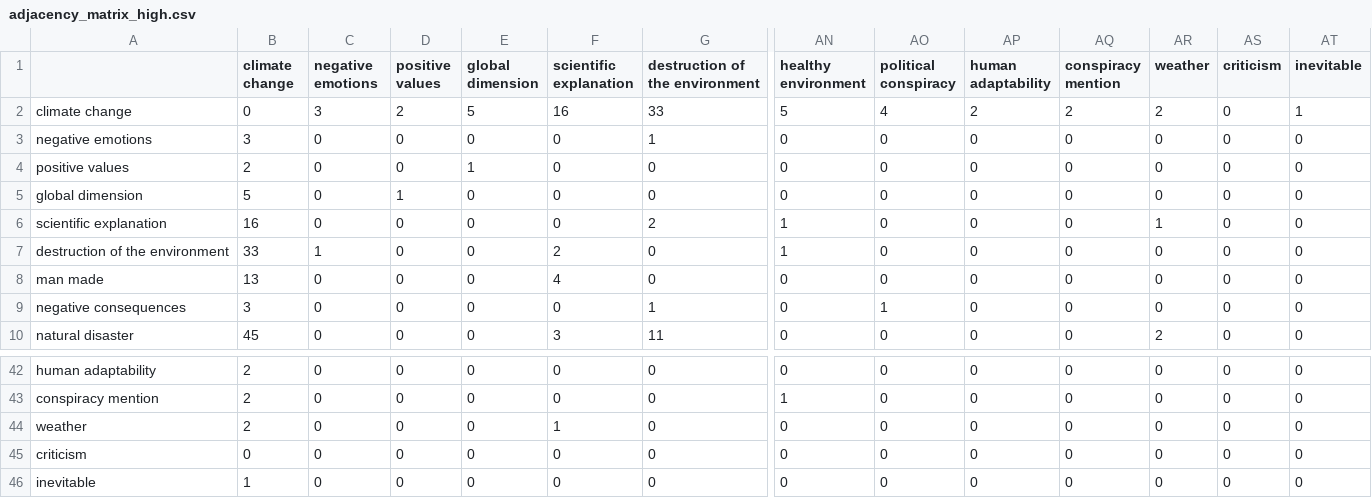
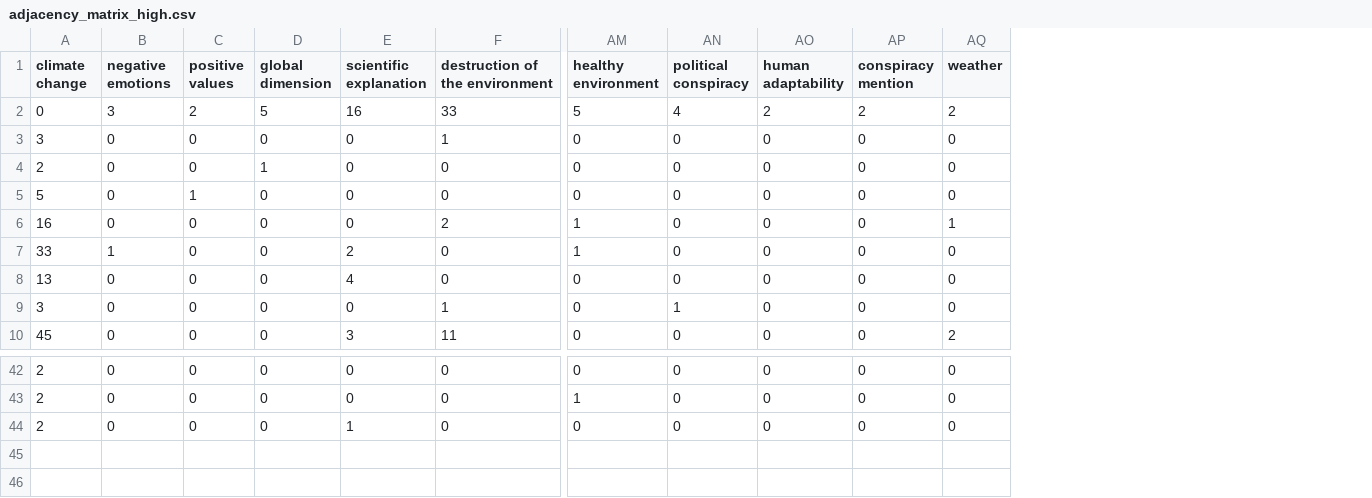
Before and after one commit to ChrisBecht/CAMspiracy_Analyses, a CSV file: t12_segCAMs/outputs/adjacency_matrix_high.csv, drawn as a sheet; only a part is shown, gaps mark what is left out; rows hold the shown columns only; the diff names each change by its address in the sheet, - before the commit and + after, or states it on an @@ line.

```diff
--- a/t12_segCAMs/outputs/adjacency_matrix_high.csv
+++ b/t12_segCAMs/outputs/adjacency_matrix_high.csv
-column A, rows 2-10: climate change | negative emotions | positive values | global dimension | scientific explanation | destruction of the environment | man made | negative consequences | natural disaster; rows 42-44: human adaptability | conspiracy mention | weather
-column AS (criticism), rows 2-10: all 0; rows 42-44: all 0
-column AT (inevitable), rows 2-10: 1 | 0 | 0 | 0 | 0 | 0 | 0 | 0 | 0; rows 42-44: all 0
-row 45: criticism | 0 | 0 | 0 | 0 | 0 | 0 | 0 | 0 | 0 | 0 | 0 | 0 | 0
-row 46: inevitable | 1 | 0 | 0 | 0 | 0 | 0 | 0 | 0 | 0 | 0 | 0 | 0 | 0
```
Also changed, not shown: t12_segCAMs/adjacency_matrix_high.csv, t12_segCAMs/outputs/adjacency_matrix_low.csv, 4 other files.
